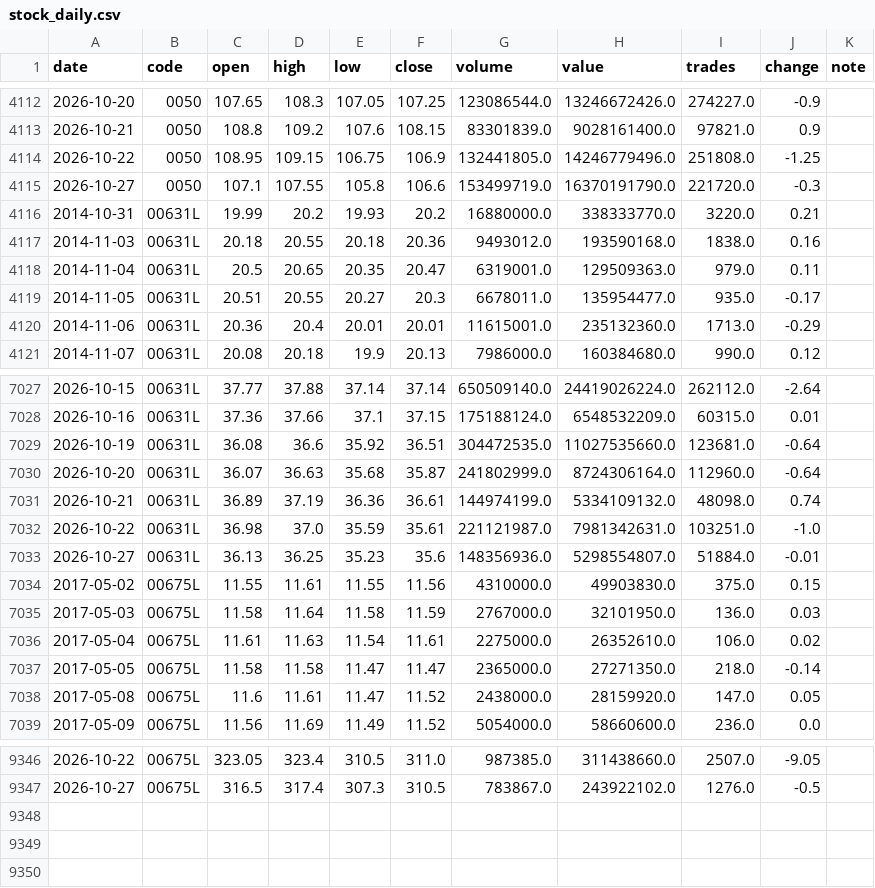
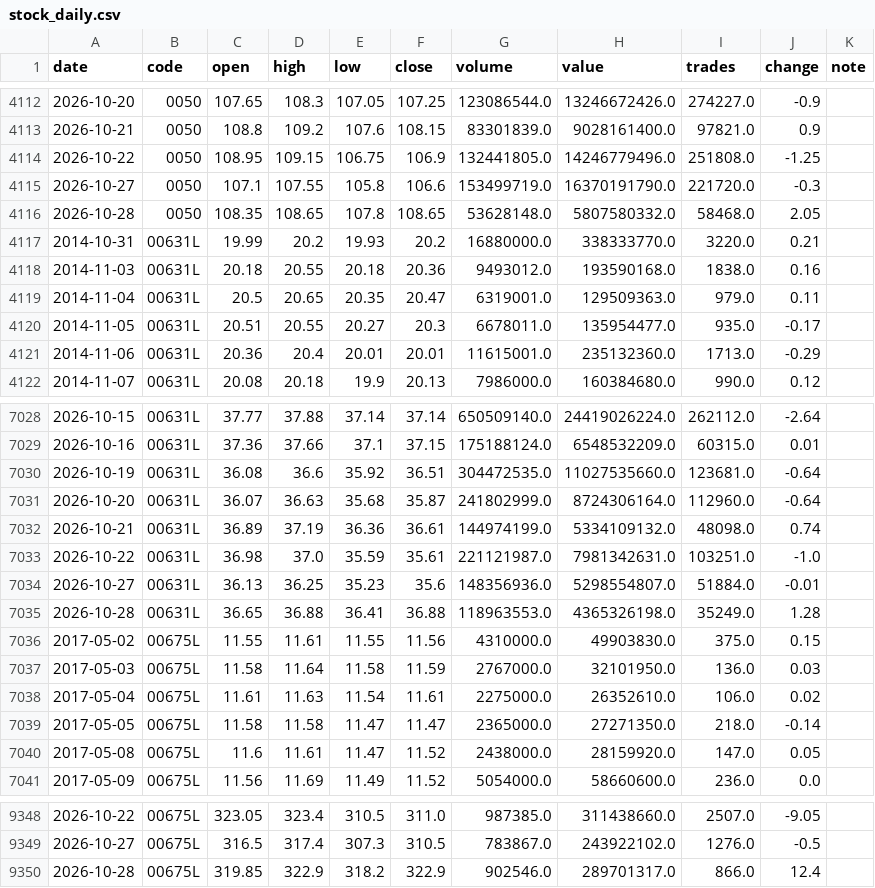
Before and after one commit to kurochu888/twbt, a CSV file: data/source/stock_daily.csv, drawn as a sheet; only a part is shown, gaps mark what is left out; the diff names each change by its address in the sheet, - before the commit and + after, or states it on an @@ line.

```diff
--- a/data/source/stock_daily.csv
+++ b/data/source/stock_daily.csv
+row 4116: 2026-10-28 | 0050 | 108.35 | 108.65 | 107.8 | 108.65 | 53628148.0 | 5807580332.0 | 58468.0 | 2.05
+row 7035: 2026-10-28 | 00631L | 36.65 | 36.88 | 36.41 | 36.88 | 118963553.0 | 4365326198.0 | 35249.0 | 1.28
+row 9350: 2026-10-28 | 00675L | 319.85 | 322.9 | 318.2 | 322.9 | 902546.0 | 289701317.0 | 866.0 | 12.4
```
Also changed, not shown: data/source/index_daily.csv, data/source/month_log.csv, 1 other file.
